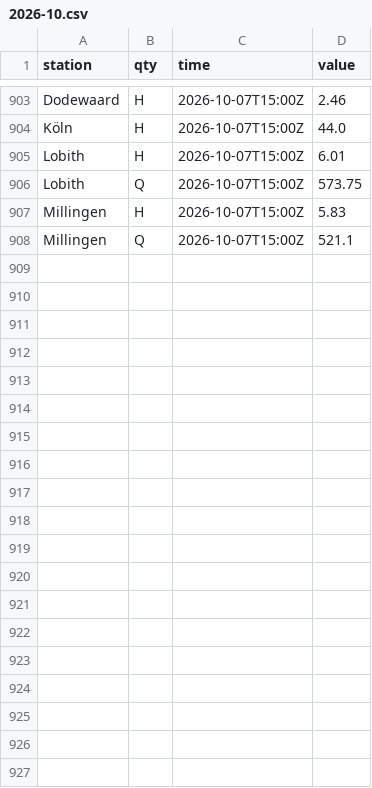
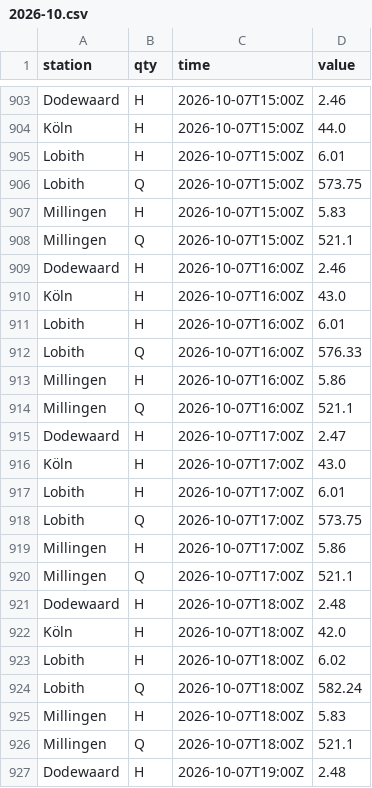
Before and after one commit to JuliOver202/rhine-monitor, a CSV file: data/observations/2026-10.csv, drawn as a sheet; only a part is shown, gaps mark what is left out; the diff covers the shown part only; the diff names each change by its address in the sheet, - before the commit and + after, or states it on an @@ line.

```diff
--- a/data/observations/2026-10.csv
+++ b/data/observations/2026-10.csv
+row 909: Dodewaard | H | 2026-10-07T16:00Z | 2.46
+row 910: Köln | H | 2026-10-07T16:00Z | 43.0
+row 911: Lobith | H | 2026-10-07T16:00Z | 6.01
+row 912: Lobith | Q | 2026-10-07T16:00Z | 576.33
+row 913: Millingen | H | 2026-10-07T16:00Z | 5.86
+row 914: Millingen | Q | 2026-10-07T16:00Z | 521.1
+row 915: Dodewaard | H | 2026-10-07T17:00Z | 2.47
+row 916: Köln | H | 2026-10-07T17:00Z | 43.0
+row 917: Lobith | H | 2026-10-07T17:00Z | 6.01
+row 918: Lobith | Q | 2026-10-07T17:00Z | 573.75
+row 919: Millingen | H | 2026-10-07T17:00Z | 5.86
+row 920: Millingen | Q | 2026-10-07T17:00Z | 521.1
+row 921: Dodewaard | H | 2026-10-07T18:00Z | 2.48
+row 922: Köln | H | 2026-10-07T18:00Z | 42.0
+row 923: Lobith | H | 2026-10-07T18:00Z | 6.02
+row 924: Lobith | Q | 2026-10-07T18:00Z | 582.24
+row 925: Millingen | H | 2026-10-07T18:00Z | 5.83
+row 926: Millingen | Q | 2026-10-07T18:00Z | 521.1
+row 927: Dodewaard | H | 2026-10-07T19:00Z | 2.48
```
Also changed, not shown: 23 added rows elsewhere in this file.
